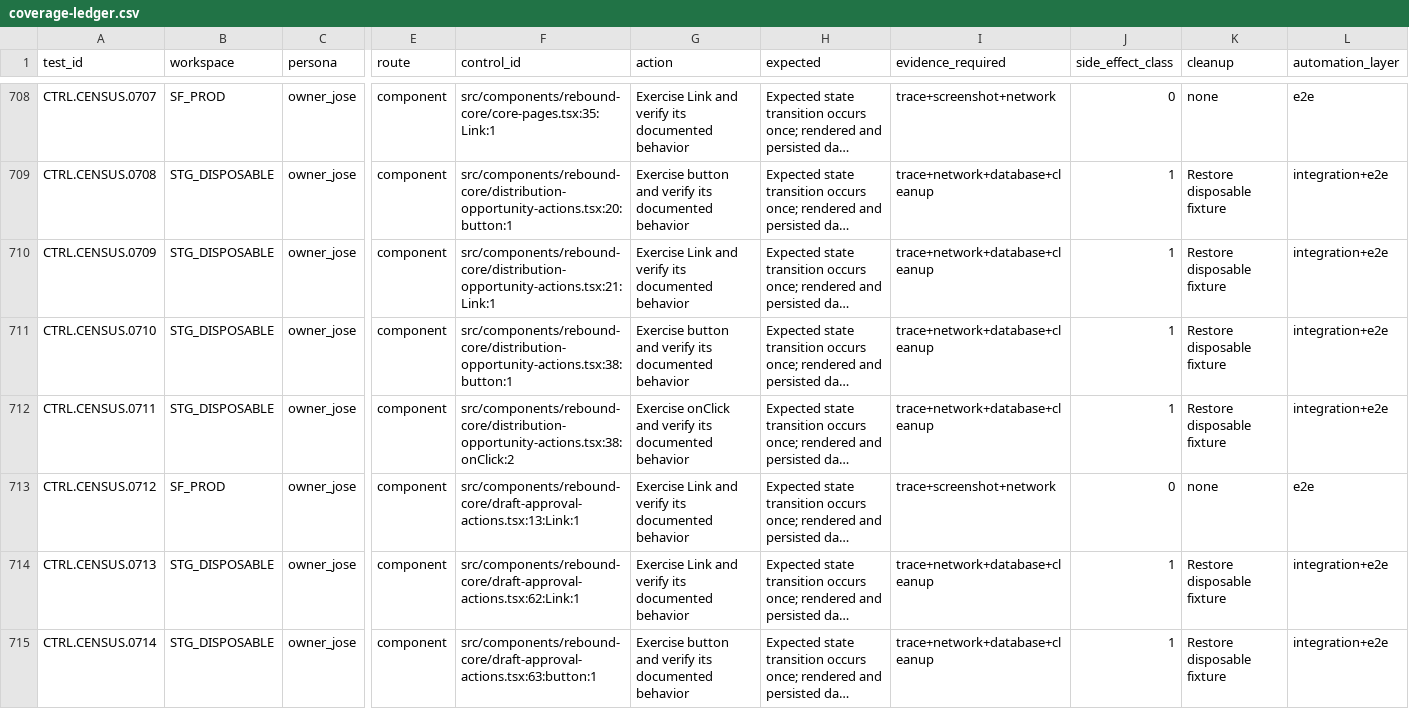
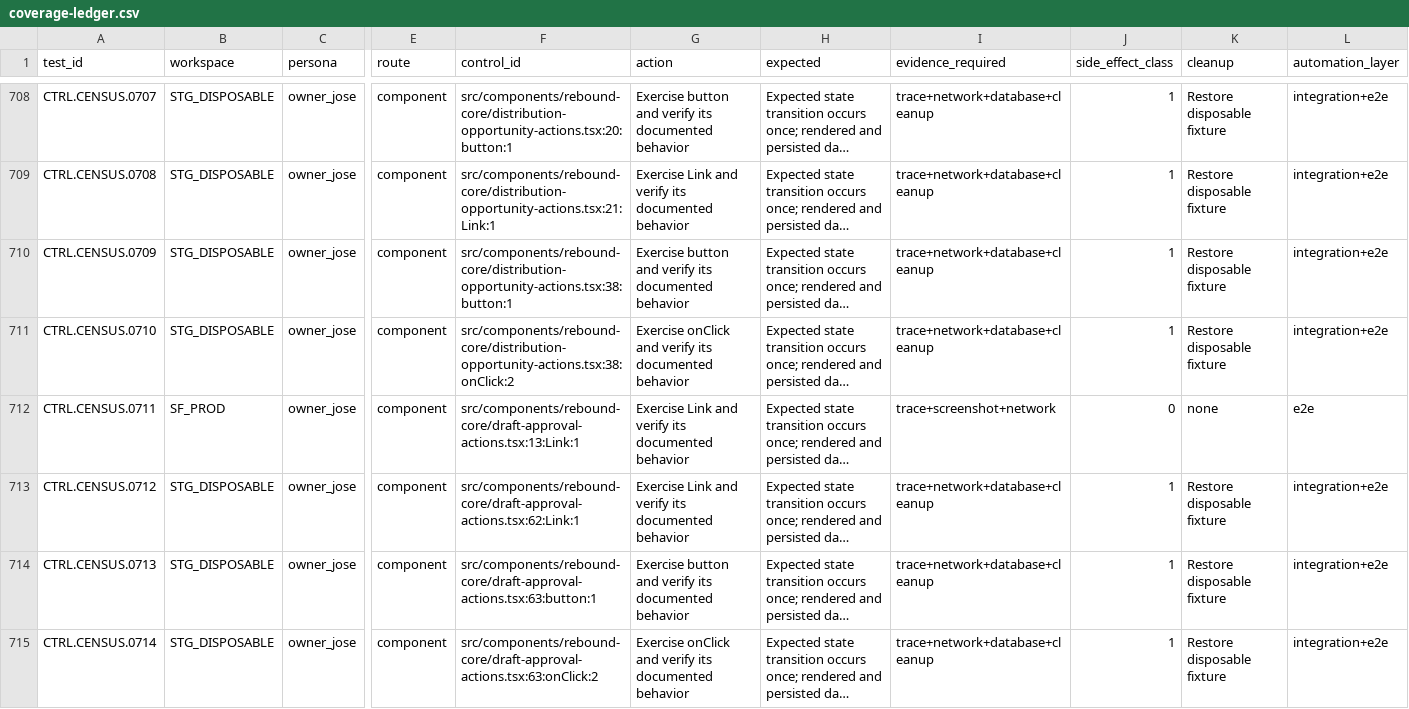
Before and after one commit to joseangelo510/destiny, a CSV file: destiny-product/qa/inventory/coverage-ledger.csv, drawn as a sheet; only a part is shown, gaps mark what is left out; long unchanged cells end in …; the diff covers the shown part only; the diff names each change by its address in the sheet, - before the commit and + after, or states it on an @@ line.

```diff
--- a/destiny-product/qa/inventory/coverage-ledger.csv
+++ b/destiny-product/qa/inventory/coverage-ledger.csv
-B708 (workspace): SF_PROD
+B708 (workspace): STG_DISPOSABLE
-F708 (control_id): src/components/rebound-core/core-pages.tsx:35:Link:1
+F708 (control_id): src/components/rebound-core/distribution-opportunity-actions.tsx:20:button:1
-G708 (action): Exercise Link and verify…
+G708 (action): Exercise button and verify…
-I708 (evidence_required): trace+screenshot+network
+I708 (evidence_required): trace+network+database+cleanup
-J708 (side_effect_class): 0
+J708 (side_effect_class): 1
-K708 (cleanup): none
+K708 (cleanup): Restore disposable fixture
-L708 (automation_layer): e2e
+L708 (automation_layer): integration+e2e
-F709 (control_id): src/components/rebound-core/distribution-opportunity-actions.tsx:20:button:1
+F709 (control_id): src/components/rebound-core/distribution-opportunity-actions.tsx:21:Link:1
-G709 (action): Exercise button and verify…
+G709 (action): Exercise Link and verify…
-F710 (control_id): src/components/rebound-core/distribution-opportunity-actions.tsx:21:Link:1
+F710 (control_id): src/components/rebound-core/distribution-opportunity-actions.tsx:38:button:1
-G710 (action): Exercise Link and verify…
+G710 (action): Exercise button and verify…
-F711 (control_id): src/components/rebound-core/distribution-opportunity-actions.tsx:38:button:1
+F711 (control_id): src/components/rebound-core/distribution-opportunity-actions.tsx:38:onClick:2
-G711 (action): Exercise button and verify…
+G711 (action): Exercise onClick and verify…
-B712 (workspace): STG_DISPOSABLE
+B712 (workspace): SF_PROD
-F712 (control_id): src/components/rebound-core/distribution-opportunity-actions.tsx:38:onClick:2
+F712 (control_id): src/components/rebound-core/draft-approval-actions.tsx:13:Link:1
-G712 (action): Exercise onClick and verify…
+G712 (action): Exercise Link and verify…
-I712 (evidence_required): trace+network+database+cleanup
+I712 (evidence_required): trace+screenshot+network
-J712 (side_effect_class): 1
+J712 (side_effect_class): 0
-K712 (cleanup): Restore disposable fixture
+K712 (cleanup): none
-L712 (automation_layer): integration+e2e
+L712 (automation_layer): e2e
-B713 (workspace): SF_PROD
+B713 (workspace): STG_DISPOSABLE
-F713 (control_id): src/components/rebound-core/draft-approval-actions.tsx:13:Link:1
+F713 (control_id): src/components/rebound-core/draft-approval-actions.tsx:62:Link:1
-I713 (evidence_required): trace+screenshot+network
+I713 (evidence_required): trace+network+database+cleanup
-J713 (side_effect_class): 0
+J713 (side_effect_class): 1
-K713 (cleanup): none
+K713 (cleanup): Restore disposable fixture
-L713 (automation_layer): e2e
+L713 (automation_layer): integration+e2e
-F714 (control_id): src/components/rebound-core/draft-approval-actions.tsx:62:Link:1
+F714 (control_id): src/components/rebound-core/draft-approval-actions.tsx:63:button:1
-G714 (action): Exercise Link and verify…
+G714 (action): Exercise button and verify…
-F715 (control_id): src/components/rebound-core/draft-approval-actions.tsx:63:button:1
+F715 (control_id): src/components/rebound-core/draft-approval-actions.tsx:63:onClick:2
-G715 (action): Exercise button and verify…
+G715 (action): Exercise onClick and verify…
```
Also changed, not shown: 40 edited cells elsewhere in this file, 5 other files.
